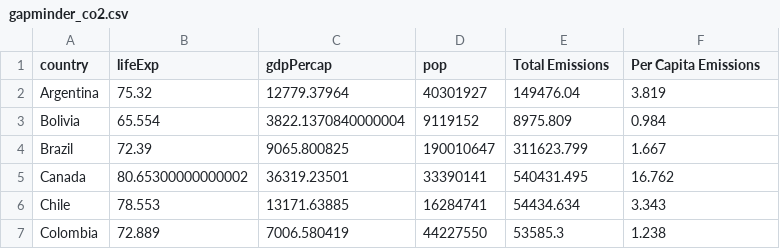
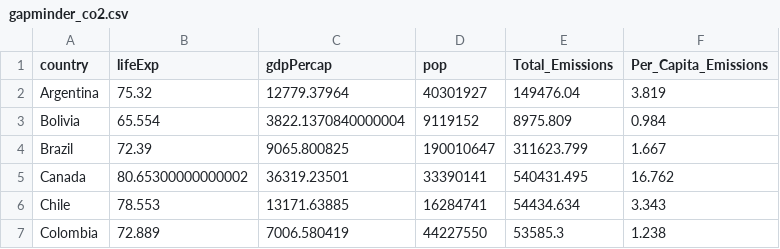
Before and after one commit to Acty101/kit-un-report, a CSV file: data/gapminder_co2.csv, drawn as a sheet; only a part is shown.

Commit message:
New figure summarizing data

```diff
--- a/data/gapminder_co2.csv
+++ b/data/gapminder_co2.csv
@@ -1,2 +1,2 @@
-country,lifeExp,gdpPercap,pop,Total Emissions,Per Capita Emissions
+country,lifeExp,gdpPercap,pop,Total_Emissions,Per_Capita_Emissions
 Argentina,75.32,12779.37964,40301927,149476.04,3.819
```
Also changed, not shown: 1 other file.
